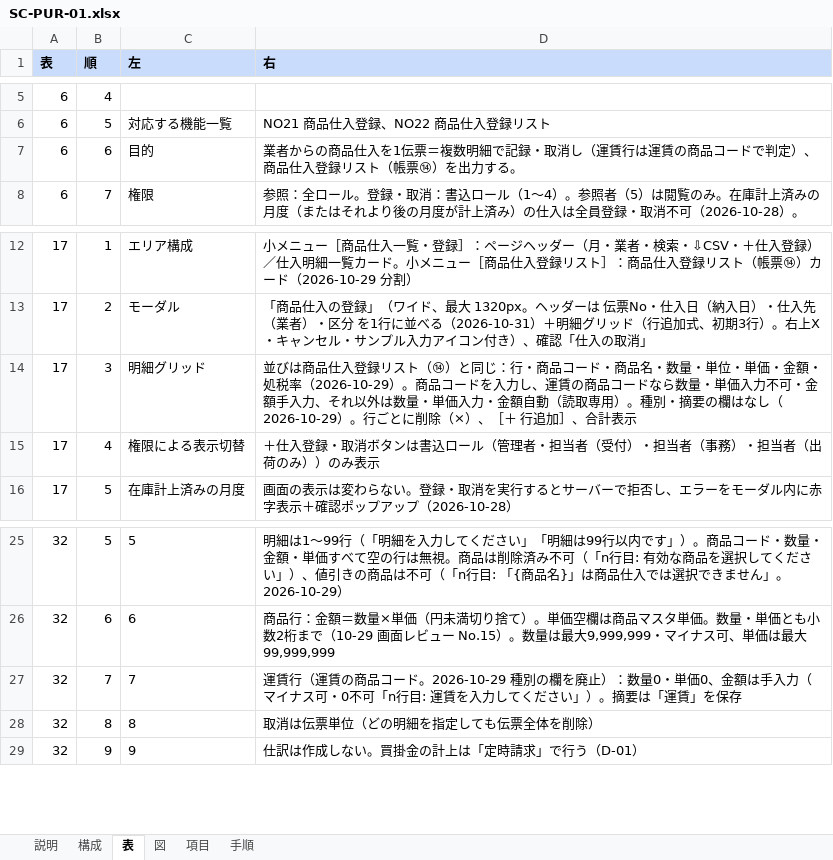
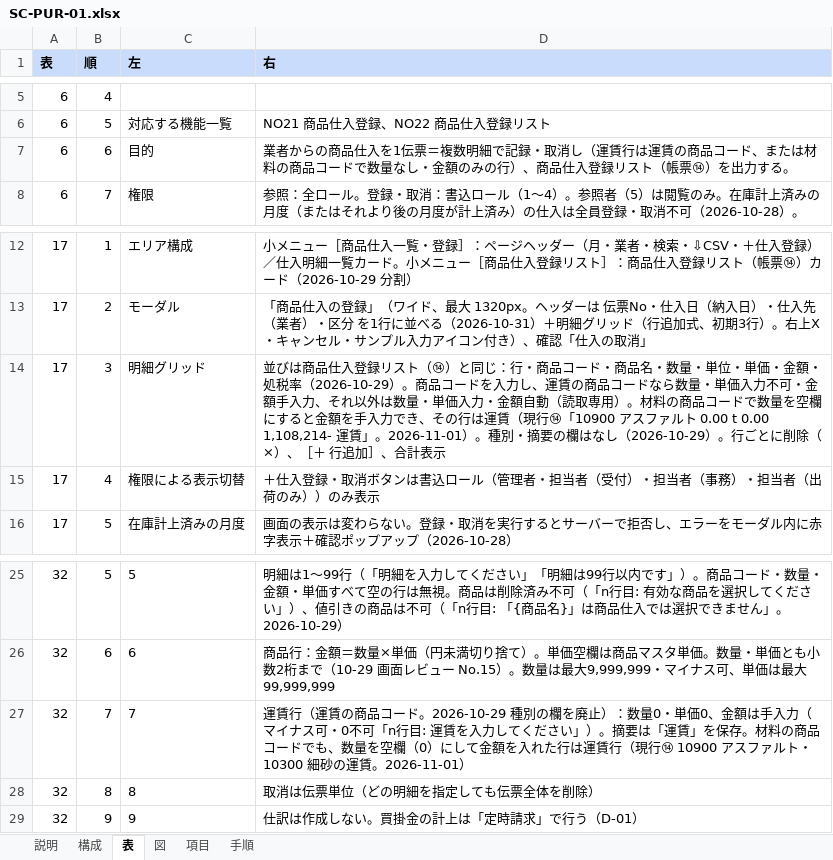
Before and after one commit to gitHs-ops/newPrjt01, an Excel workbook: seikyu-web/tools/sdgen/補足入力/SC-PUR-01.xlsx, sheet 表, drawn as a sheet; only a part is shown, gaps mark what is left out; values as stored, in another font and other column widths than the file's, no borders; the diff names each change by its address in the sheet, - before the commit and + after, or states it on an @@ line.

```diff
--- a/seikyu-web/tools/sdgen/補足入力/SC-PUR-01.xlsx (sheet 表)
+++ b/seikyu-web/tools/sdgen/補足入力/SC-PUR-01.xlsx (sheet 表)
-D7 (右): …品コードで判定）、商品…
+D7 (右): …品コード、または材料の商品コードで数量なし・金額のみの行）、商品…
-D14 (右): …専用）。種別・摘…
+D14 (右): …専用）。材料の商品コードで数量を空欄にすると金額を手入力でき、その行は運賃（現行⑭「10900 アスファルト 0.00 t 0.00 1,108,214- 運賃」。2026-11-01）。種別・摘…
-D27 (右): …」を保存
+D27 (右): …」を保存。材料の商品コードでも、数量を空欄（0）にして金額を入れた行は運賃行（現行⑭ 10900 アスファルト・10300 細砂の運賃。2026-11-01）
```
Also changed, not shown: sheet 項目, sheet 手順, seikyu-web/tools/sdgen/補足入力/SC-RCV-04.xlsx, seikyu-web/tools/sdgen/補足入力/SC-STK-02.xlsx, 2 other files.
